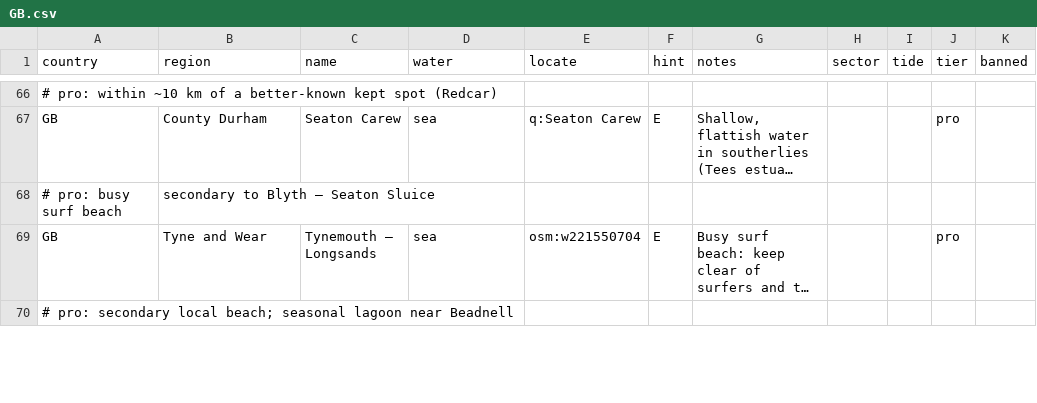
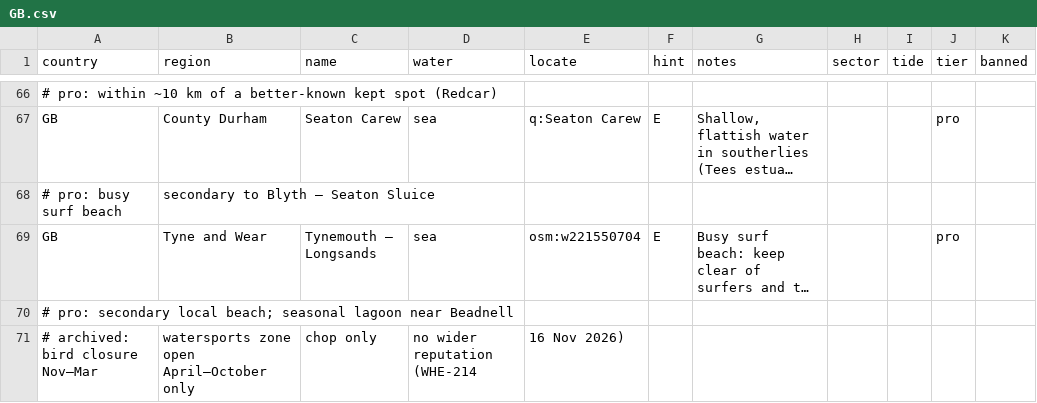
Before and after one commit to benjcvd/wheretokite, a CSV file: tools/spots/GB.csv, drawn as a sheet; only a part is shown, gaps mark what is left out; long unchanged cells end in …; the diff covers the shown part only; the diff names each change by its address in the sheet, - before the commit and + after, or states it on an @@ line.

```diff
--- a/tools/spots/GB.csv
+++ b/tools/spots/GB.csv
+row 71: # archived: bird closure Nov–Mar | watersports zone open April–October only | chop only | no wider reputation (WHE-214 | 16 Nov 2026)
```
Also changed, not shown: 2 added rows and 3 edited cells elsewhere in this file, tools/spots/BE.csv, tools/spots/DE.csv, 10 other files.
